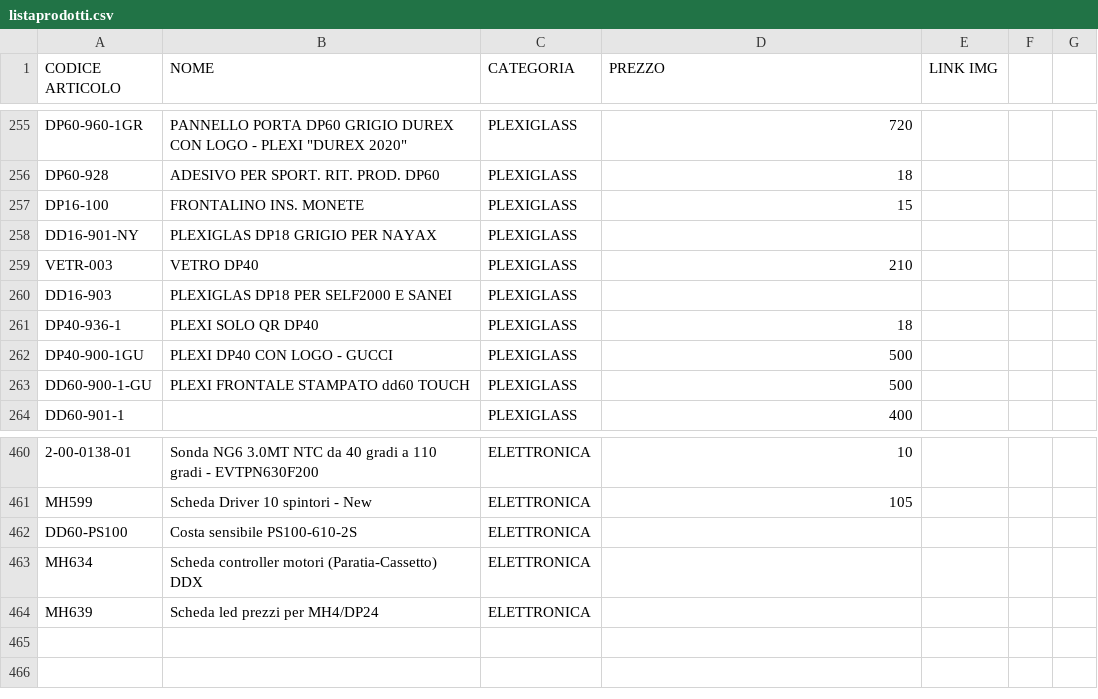
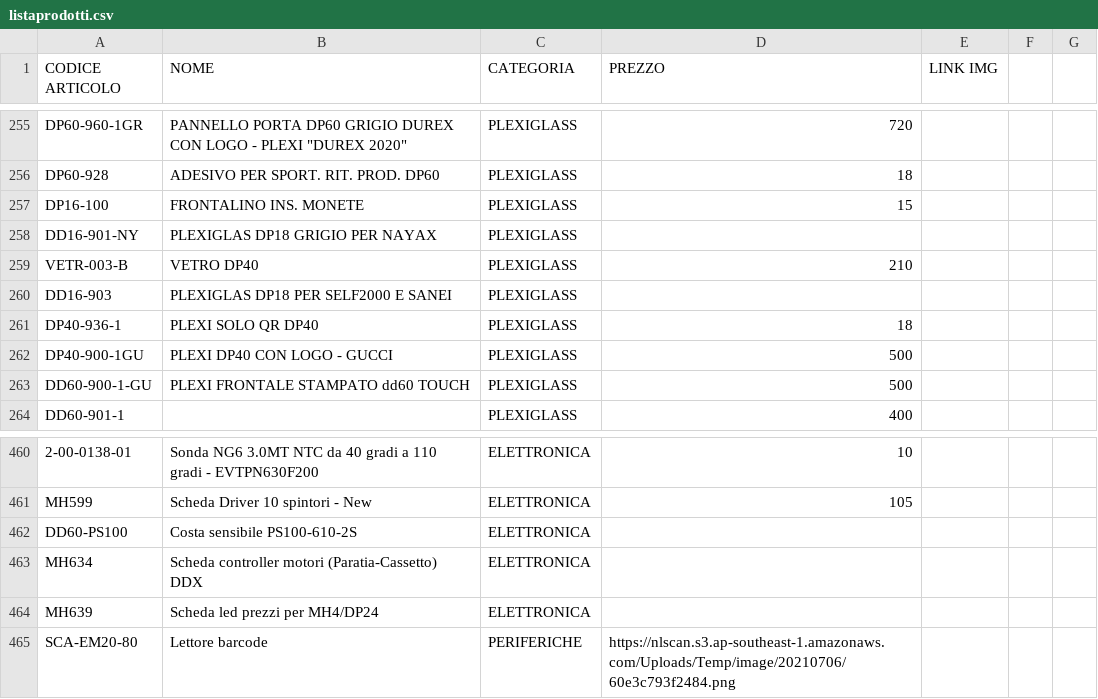
Before and after one commit to MicorhardAss/mhricambi, a CSV file: listaprodotti.csv, drawn as a sheet; only a part is shown, gaps mark what is left out.

Commit message:
Update listaprodotti.csv

```diff
--- a/listaprodotti.csv
+++ b/listaprodotti.csv
@@ -258,3 +258,3 @@ DP16-100,FRONTALINO INS. MONETE,PLEXIGLASS,15
 DD16-901-NY,PLEXIGLAS DP18 GRIGIO PER NAYAX,PLEXIGLASS,
-VETR-003,VETRO DP40,PLEXIGLASS,210
+VETR-003-B,VETRO DP40,PLEXIGLASS,210
 DD16-903,PLEXIGLAS DP18 PER SELF2000 E SANEI,PLEXIGLASS,
@@ -464 +464,2 @@ MH634,Scheda controller motori (Paratia-Cassetto) DDX,ELETTRONICA,
 MH639,Scheda led prezzi per MH4/DP24,ELETTRONICA,
+SCA-EM20-80,Lettore barcode,PERIFERICHE,https://nlscan.s3.ap-southeast-1.amazonaws.com/Uploads/Temp/image/20210706/60e3c793f2484.png
```
